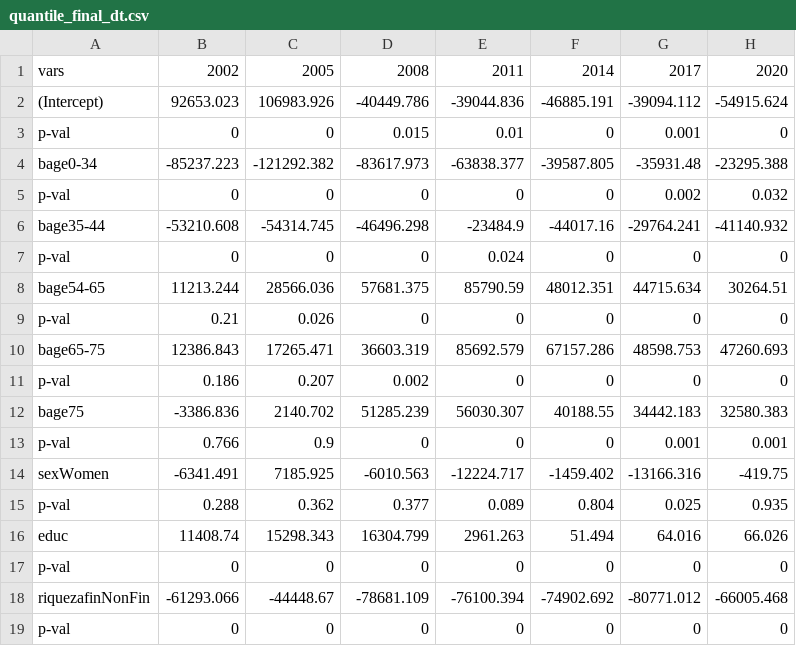
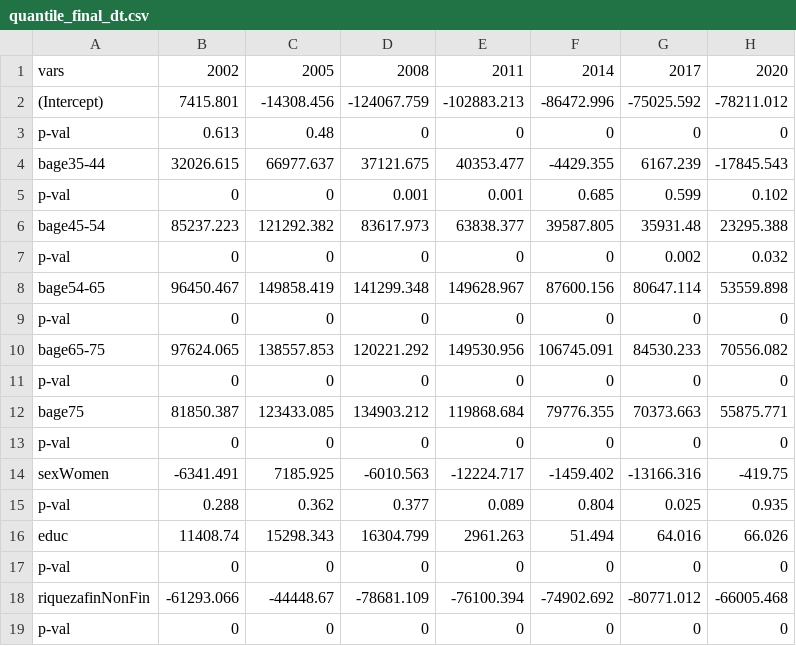
Before and after one commit to maiktreya/petit-rentier-HFCS, a CSV file: output/full-model/quantile_final_dt.csv, drawn as a sheet; only a part is shown.

```diff
--- a/output/full-model/quantile_final_dt.csv
+++ b/output/full-model/quantile_final_dt.csv
@@ -1,14 +1,14 @@
 vars,2002,2005,2008,2011,2014,2017,2020
-(Intercept),92653.023,106983.926,-40449.786,-39044.836,-46885.191,-39094.112,-54915.624
-p-val,0,0,0.015,0.01,0,0.001,0
-bage0-34,-85237.223,-121292.382,-83617.973,-63838.377,-39587.805,-35931.48,-23295.388
+(Intercept),7415.801,-14308.456,-124067.759,-102883.213,-86472.996,-75025.592,-78211.012
+p-val,0.613,0.48,0,0,0,0,0
+bage35-44,32026.615,66977.637,37121.675,40353.477,-4429.355,6167.239,-17845.543
+p-val,0,0,0.001,0.001,0.685,0.599,0.102
+bage45-54,85237.223,121292.382,83617.973,63838.377,39587.805,35931.48,23295.388
 p-val,0,0,0,0,0,0.002,0.032
-bage35-44,-53210.608,-54314.745,-46496.298,-23484.9,-44017.16,-29764.241,-41140.932
-p-val,0,0,0,0.024,0,0,0
-bage54-65,11213.244,28566.036,57681.375,85790.59,48012.351,44715.634,30264.51
-p-val,0.21,0.026,0,0,0,0,0
-bage65-75,12386.843,17265.471,36603.319,85692.579,67157.286,48598.753,47260.693
-p-val,0.186,0.207,0.002,0,0,0,0
-bage75,-3386.836,2140.702,51285.239,56030.307,40188.55,34442.183,32580.383
-p-val,0.766,0.9,0,0,0,0.001,0.001
+bage54-65,96450.467,149858.419,141299.348,149628.967,87600.156,80647.114,53559.898
+p-val,0,0,0,0,0,0,0
+bage65-75,97624.065,138557.853,120221.292,149530.956,106745.091,84530.233,70556.082
+p-val,0,0,0,0,0,0,0
+bage75,81850.387,123433.085,134903.212,119868.684,79776.355,70373.663,55875.771
+p-val,0,0,0,0,0,0,0
 sexWomen,-6341.491,7185.925,-6010.563,-12224.717,-1459.402,-13166.316,-419.75
```
Also changed, not shown: 2 other files.
